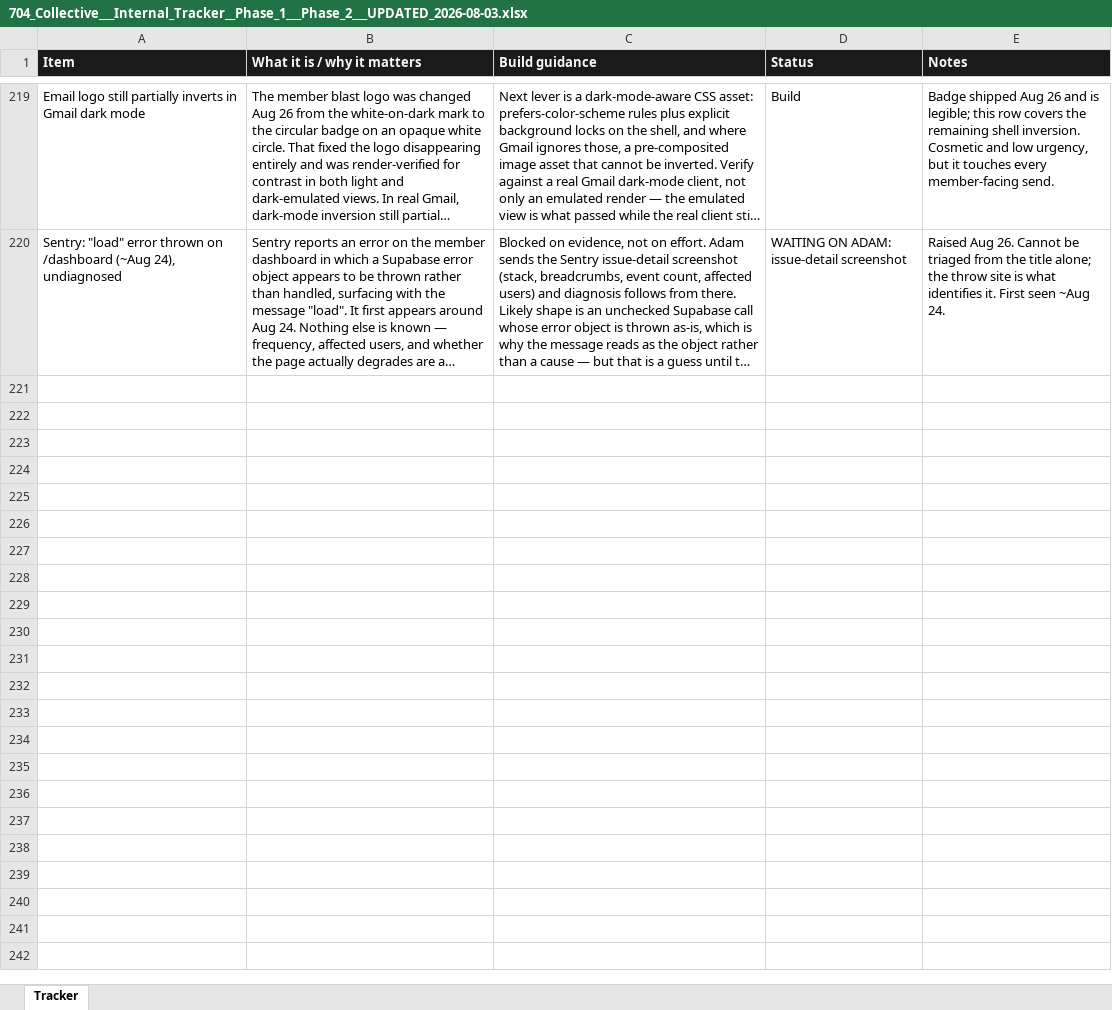
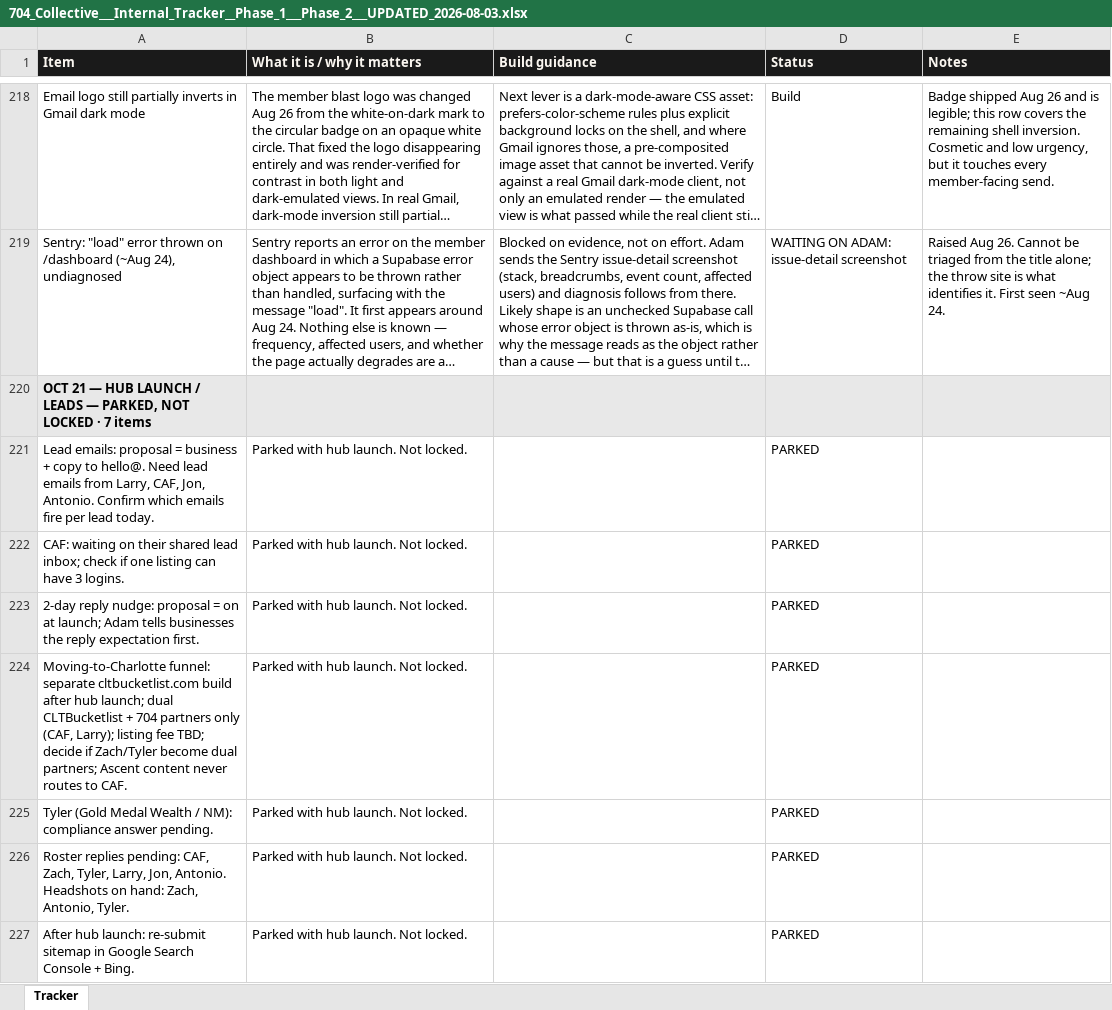
Before and after one commit to 704Collective/704CollectiveOfficial, an Excel workbook: docs/704_Collective___Internal_Tracker__Phase_1___Phase_2___UPDATED_2026-08-03.xlsx, sheet Tracker, drawn as a sheet; only a part is shown, gaps mark what is left out; long unchanged cells end in …; values as stored, in another font and other column widths than the file's, no borders; the diff covers the shown part only; the diff names each change by its address in the sheet, - before the commit and + after, or states it on an @@ line.

```diff
--- a/docs/704_Collective___Internal_Tracker__Phase_1___Phase_2___UPDATED_2026-08-03.xlsx (sheet Tracker)
+++ b/docs/704_Collective___Internal_Tracker__Phase_1___Phase_2___UPDATED_2026-08-03.xlsx (sheet Tracker)
+row 220: OCT 21 — HUB LAUNCH / LEADS — PARKED, NOT LOCKED · 7 items
+row 221: Lead emails: proposal = business + copy to hello@. Need lead emails from Larry, CAF, Jon, Antonio. Confirm which emails fire per lead today. | Parked with hub launch. Not locked. |  | PARKED
+row 222: CAF: waiting on their shared lead inbox; check if one listing can have 3 logins. | Parked with hub launch. Not locked. |  | PARKED
+row 223: 2-day reply nudge: proposal = on at launch; Adam tells businesses the reply expectation first. | Parked with hub launch. Not locked. |  | PARKED
+row 224: Moving-to-Charlotte funnel: separate cltbucketlist.com build after hub launch; dual CLTBucketlist + 704 partners only (CAF, Larry); listing fee TBD; decide if Zach/Tyler become dual partners; Ascent content never routes to CAF. | Parked with hub launch. Not locked. |  | PARKED
+row 225: Tyler (Gold Medal Wealth / NM): compliance answer pending. | Parked with hub launch. Not locked. |  | PARKED
+row 226: Roster replies pending: CAF, Zach, Tyler, Larry, Jon, Antonio. Headshots on hand: Zach, Antonio, Tyler. | Parked with hub launch. Not locked. |  | PARKED
+row 227: After hub launch: re-submit sitemap in Google Search Console + Bing. | Parked with hub launch. Not locked. |  | PARKED
```
Also changed, not shown: 7 added rows, 1 removed row and 1 edited cell elsewhere in this sheet.
